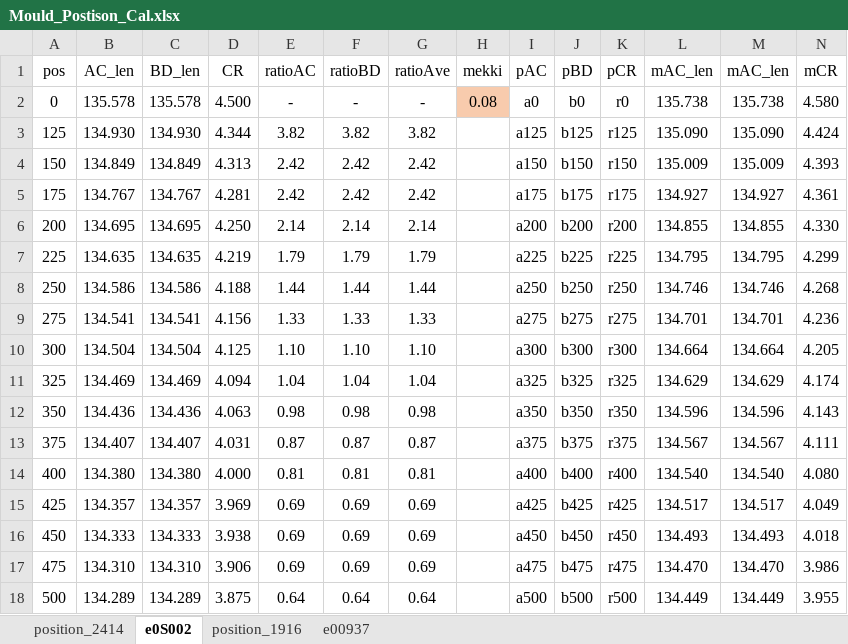
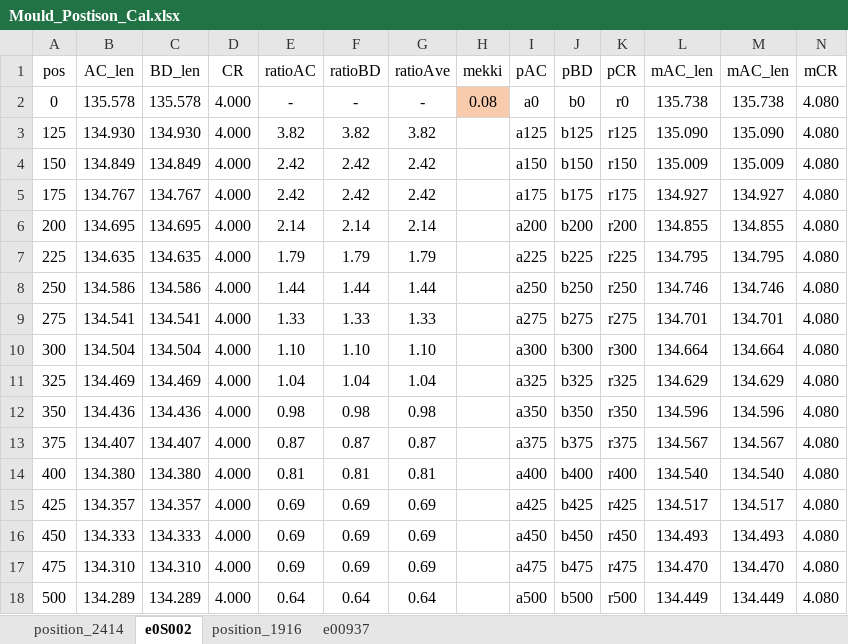
Before and after one commit to mojimould/mould_moji, an Excel workbook: Mould_Numeriacl_Calculation/Mould_Postison_Cal.xlsx, sheet e0S002, drawn as a sheet; only a part is shown; values as stored, in another font and other column widths than the file's, no borders; conditional formats not drawn; the diff covers the shown part only; the diff names each change by its address in the sheet, - before the commit and + after, or states it on an @@ line.

```diff
--- a/Mould_Numeriacl_Calculation/Mould_Postison_Cal.xlsx (sheet e0S002)
+++ b/Mould_Numeriacl_Calculation/Mould_Postison_Cal.xlsx (sheet e0S002)
-D2 (CR): 4.500
+D2 (CR): 4.000
-N2 (mCR): 4.580
+N2 (mCR): 4.080
-D3 (CR): 4.344
+D3 (CR): 4.000
-N3 (mCR): 4.424
+N3 (mCR): 4.080
-D4 (CR): 4.313
+D4 (CR): 4.000
-N4 (mCR): 4.393
+N4 (mCR): 4.080
-D5 (CR): 4.281
+D5 (CR): 4.000
-N5 (mCR): 4.361
+N5 (mCR): 4.080
-D6 (CR): 4.250
+D6 (CR): 4.000
-N6 (mCR): 4.330
+N6 (mCR): 4.080
-D7 (CR): 4.219
+D7 (CR): 4.000
-N7 (mCR): 4.299
+N7 (mCR): 4.080
-D8 (CR): 4.188
+D8 (CR): 4.000
-N8 (mCR): 4.268
+N8 (mCR): 4.080
-D9 (CR): 4.156
+D9 (CR): 4.000
-N9 (mCR): 4.236
+N9 (mCR): 4.080
-D10 (CR): 4.125
+D10 (CR): 4.000
-N10 (mCR): 4.205
+N10 (mCR): 4.080
-D11 (CR): 4.094
+D11 (CR): 4.000
-N11 (mCR): 4.174
+N11 (mCR): 4.080
-D12 (CR): 4.063
+D12 (CR): 4.000
-N12 (mCR): 4.143
+N12 (mCR): 4.080
-D13 (CR): 4.031
+D13 (CR): 4.000
-N13 (mCR): 4.111
+N13 (mCR): 4.080
-D15 (CR): 3.969
+D15 (CR): 4.000
-N15 (mCR): 4.049
+N15 (mCR): 4.080
-D16 (CR): 3.938
+D16 (CR): 4.000
-N16 (mCR): 4.018
+N16 (mCR): 4.080
-D17 (CR): 3.906
+D17 (CR): 4.000
-N17 (mCR): 3.986
+N17 (mCR): 4.080
-D18 (CR): 3.875
+D18 (CR): 4.000
-N18 (mCR): 3.955
+N18 (mCR): 4.080
```
Also changed, not shown: 24 edited cells elsewhere in this sheet, sheet position_2414, formulas that keep their value, 4 other files.
